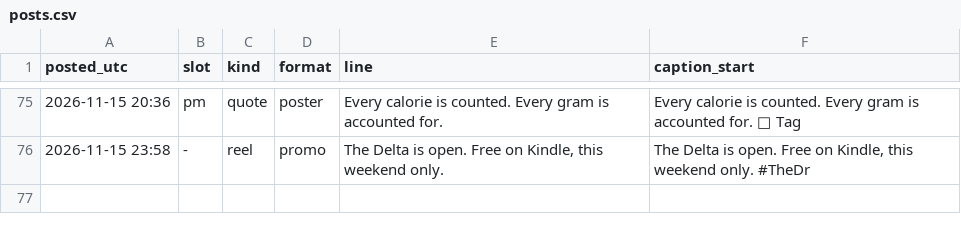
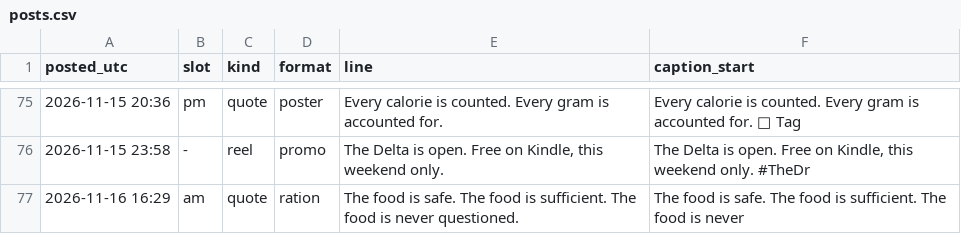
Before and after one commit to somhairlemaccormick-collab/The-Drowned-Concordat-Promo, a CSV file: log/posts.csv, drawn as a sheet; only a part is shown, gaps mark what is left out; the diff names each change by its address in the sheet, - before the commit and + after, or states it on an @@ line.

```diff
--- a/log/posts.csv
+++ b/log/posts.csv
+row 77: 2026-11-16 16:29 | am | quote | ration | The food is safe. The food is sufficient. The food is never questioned. | The food is safe. The food is sufficient. The food is never
```
Also changed, not shown: 2 other files.
